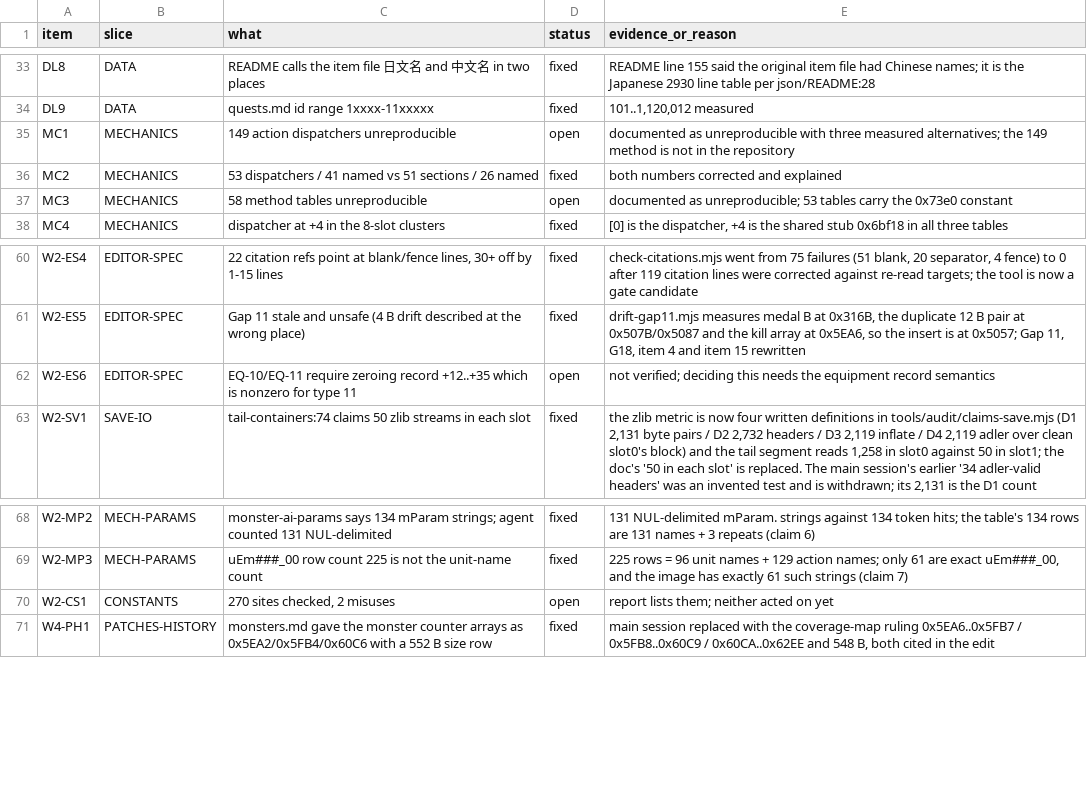
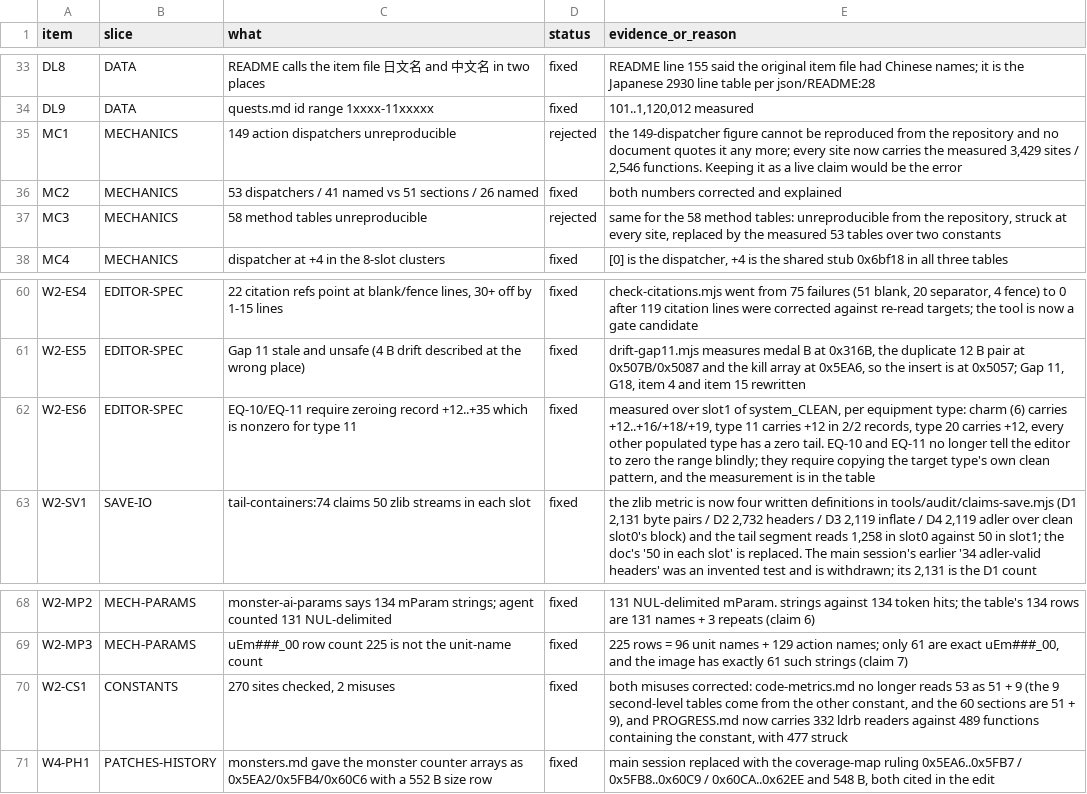
Before and after one commit to Twelve-eight/MHGU, a TSV file: docs/analysis/audit/LINK-STATUS.tsv, drawn as a sheet; only a part is shown, gaps mark what is left out.

Commit message:
Two constants that were being read as a decomposition are now read as what they are. The 53 state tables and the 51 plus 9 sections count different things over different constants, and PROGRESS still carried 477 readers that had been retracted; it now carries 332 ldrb readers against 489 functions holding the constant. The equipment write rules stopped telling an editor to zero a tail range: measuring every occupied record in slot 1 shows charms carry seven of those bytes, type eleven carries one, the glaive carries one, and every other type is zero, so the rule is now to copy the target type's own clean pattern. The two legacy figures that no longer reproduce from the repository, 149 dispatchers and 58 method tables, are marked rejected rather than left open, because no document quotes them any more

```diff
--- a/docs/analysis/audit/LINK-STATUS.tsv
+++ b/docs/analysis/audit/LINK-STATUS.tsv
@@ -34,5 +34,5 @@ DL8	DATA	README calls the item file 日文名 and 中文名 in two places	fixed
 DL9	DATA	quests.md id range 1xxxx-11xxxxx	fixed	101..1,120,012 measured
-MC1	MECHANICS	"149 action dispatchers" unreproducible	open	documented as unreproducible with three measured alternatives; the 149 method is not in the repository
+MC1	MECHANICS	"149 action dispatchers" unreproducible	rejected	the 149-dispatcher figure cannot be reproduced from the repository and no document quotes it any more; every site now carries the measured 3,429 sites / 2,546 functions. Keeping it as a live claim would be the error
 MC2	MECHANICS	"53 dispatchers / 41 named" vs 51 sections / 26 named	fixed	both numbers corrected and explained
-MC3	MECHANICS	"58 method tables" unreproducible	open	documented as unreproducible; 53 tables carry the 0x73e0 constant
+MC3	MECHANICS	"58 method tables" unreproducible	rejected	same for the 58 method tables: unreproducible from the repository, struck at every site, replaced by the measured 53 tables over two constants
 MC4	MECHANICS	dispatcher at +4 in the 8-slot clusters	fixed	[0] is the dispatcher, +4 is the shared stub 0x6bf18 in all three tables
@@ -61,3 +61,3 @@ W2-ES4	EDITOR-SPEC	22 citation refs point at blank/fence lines, 30+ off by 1-15
 W2-ES5	EDITOR-SPEC	Gap 11 stale and unsafe (4 B drift described at the wrong place)	fixed	drift-gap11.mjs measures medal B at 0x316B, the duplicate 12 B pair at 0x507B/0x5087 and the kill array at 0x5EA6, so the insert is at 0x5057; Gap 11, G18, item 4 and item 15 rewritten
-W2-ES6	EDITOR-SPEC	EQ-10/EQ-11 require zeroing record +12..+35 which is nonzero for type 11	open	not verified; deciding this needs the equipment record semantics
+W2-ES6	EDITOR-SPEC	EQ-10/EQ-11 require zeroing record +12..+35 which is nonzero for type 11	fixed	measured over slot1 of system_CLEAN, per equipment type: charm (6) carries +12..+16/+18/+19, type 11 carries +12 in 2/2 records, type 20 carries +12, every other populated type has a zero tail. EQ-10 and EQ-11 no longer tell the editor to zero the range blindly; they require copying the target type's own clean pattern, and the measurement is in the table
 W2-SV1	SAVE-IO	tail-containers:74 claims 50 zlib streams in each slot	fixed	the zlib metric is now four written definitions in tools/audit/claims-save.mjs (D1 2,131 byte pairs / D2 2,732 headers / D3 2,119 inflate / D4 2,119 adler over clean slot0's block) and the tail segment reads 1,258 in slot0 against 50 in slot1; the doc's '50 in each slot' is replaced. The main session's earlier '34 adler-valid headers' was an invented test and is withdrawn; its 2,131 is the D1 count
@@ -69,3 +69,3 @@ W2-MP2	MECH-PARAMS	monster-ai-params says 134 mParam strings; agent counted 131
 W2-MP3	MECH-PARAMS	uEm###_00 row count 225 is not the unit-name count	fixed	225 rows = 96 unit names + 129 action names; only 61 are exact uEm###_00, and the image has exactly 61 such strings (claim 7)
-W2-CS1	CONSTANTS	270 sites checked, 2 misuses	open	report lists them; neither acted on yet
+W2-CS1	CONSTANTS	270 sites checked, 2 misuses	fixed	both misuses corrected: code-metrics.md no longer reads 53 as 51 + 9 (the 9 second-level tables come from the other constant, and the 60 sections are 51 + 9), and PROGRESS.md now carries 332 ldrb readers against 489 functions containing the constant, with 477 struck
 W4-PH1	PATCHES-HISTORY	monsters.md gave the monster counter arrays as 0x5EA2/0x5FB4/0x60C6 with a 552 B size row	fixed	main session replaced with the coverage-map ruling 0x5EA6..0x5FB7 / 0x5FB8..0x60C9 / 0x60CA..0x62EE and 548 B, both cited in the edit
```
Also changed, not shown: 4 other files.
